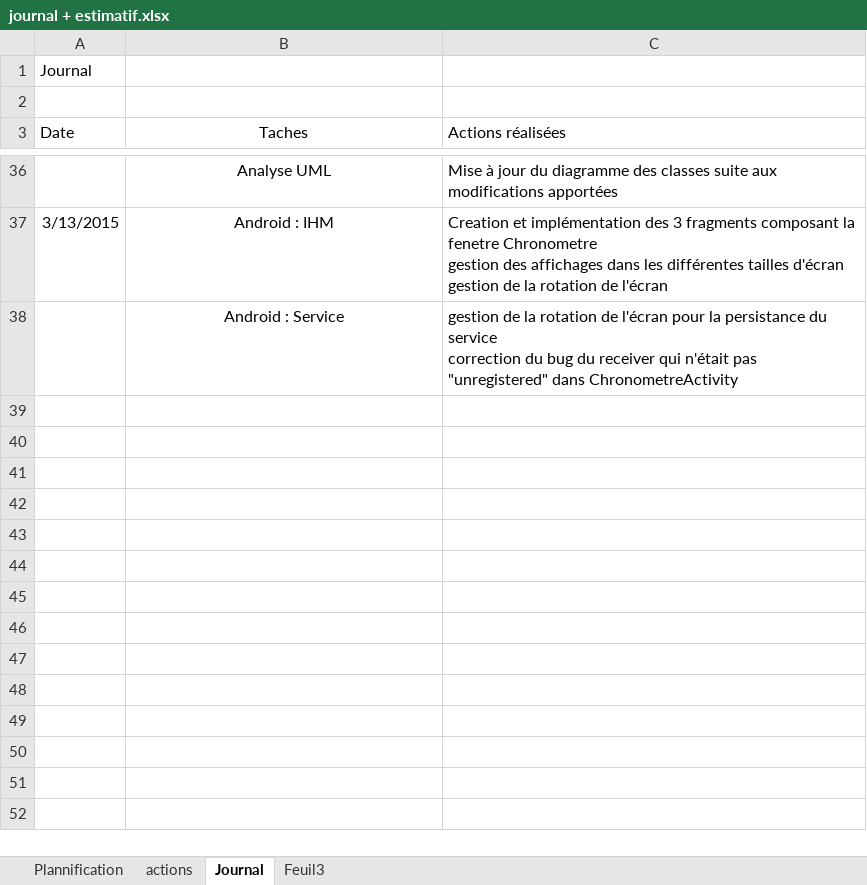
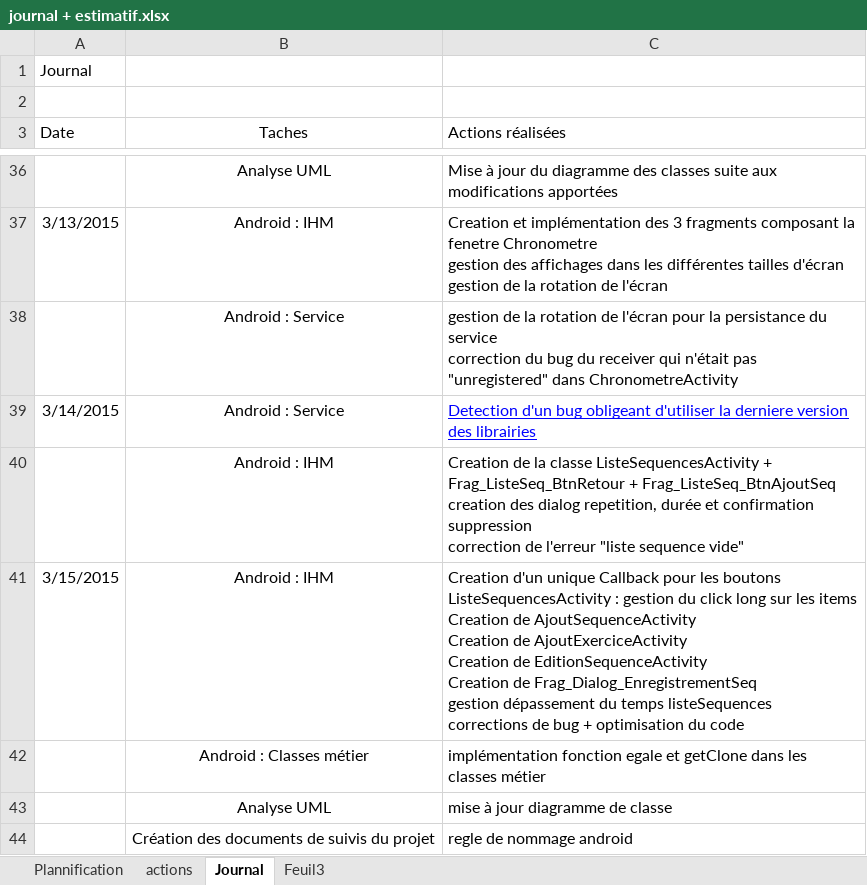
Before and after one commit to Rothen68/projet-RChrono, an Excel workbook: journal + estimatif.xlsx, sheet Journal, drawn as a sheet; only a part is shown, gaps mark what is left out; values as stored, in another font and other column widths than the file's, no borders; ↵ is a line break in a cell; the diff names each change by its address in the sheet, - before the commit and + after, or states it on an @@ line.

Commit message:
journal + regle de nommage + bug

```diff
--- a/journal + estimatif.xlsx (sheet Journal)
+++ b/journal + estimatif.xlsx (sheet Journal)
+row 39: 3/14/2015 | Android : Service | Detection d'un bug obligeant d'utiliser la derniere version des librairies
+row 40:  | Android : IHM | Creation de la classe ListeSequencesActivity + Frag_ListeSeq_BtnRetour + Frag_ListeSeq_BtnAjoutSeq ↵ creation des dialog repetition, durée et confirmation suppression ↵ correction de l'erreur "liste sequence vide"
+row 41: 3/15/2015 | Android : IHM | Creation d'un unique Callback pour les boutons ↵ ListeSequencesActivity : gestion du click long sur les items ↵ Creation de AjoutSequenceActivity ↵ Creation de AjoutExerciceActivity ↵ Creation de EditionSequenceActivity ↵ Creation de Frag_Dialog_EnregistrementSeq ↵ gestion dépassement du temps listeSequences ↵ corrections de bug + optimisation du code
+row 42:  | Android : Classes métier | implémentation fonction egale et getClone dans les classes métier
+row 43:  | Analyse UML | mise à jour diagramme de classe
+row 44:  | Création des documents de suivis du projet | regle de nommage android
```
Also changed, not shown: charts or pictures, 4 other files.
